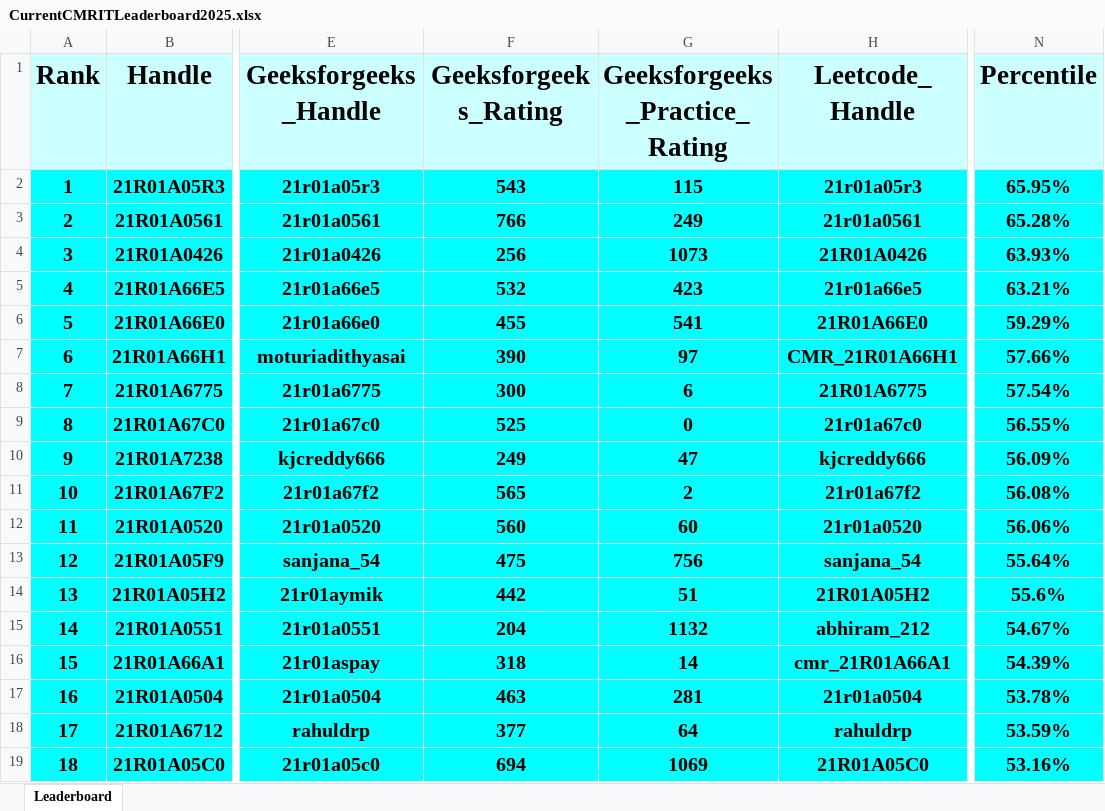
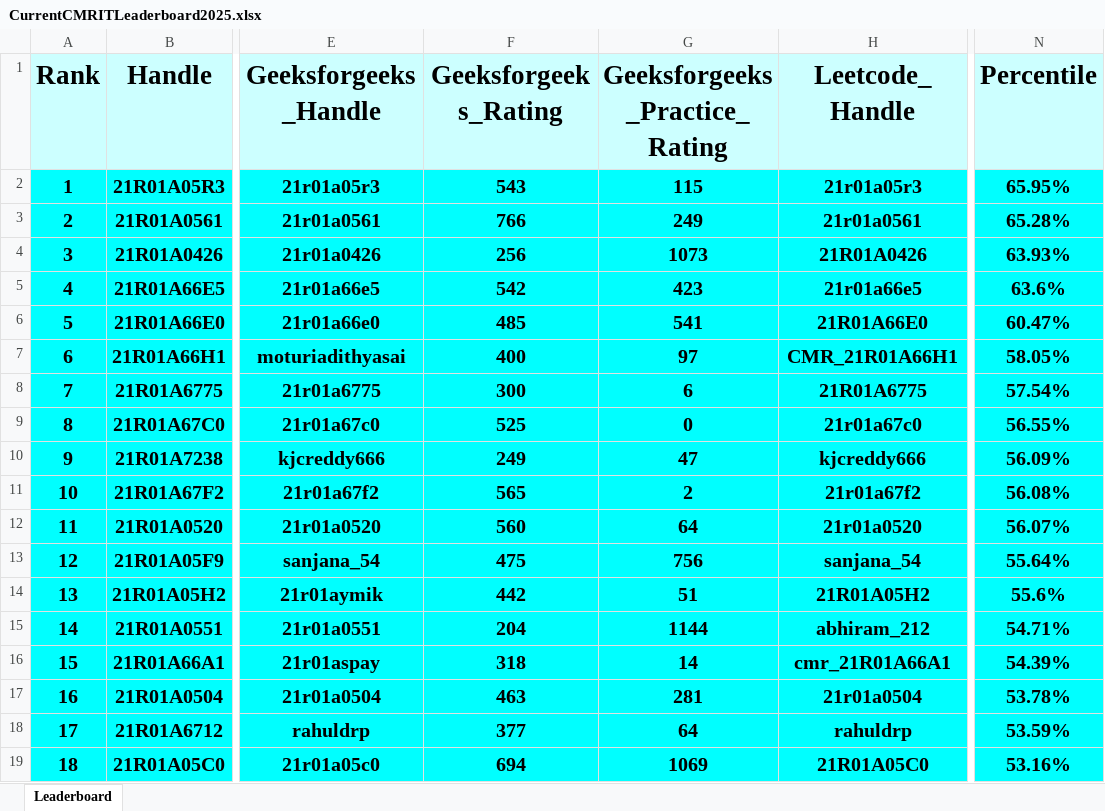
Before and after one commit to gabyah92/CMRIT2025Leaderboard, an Excel workbook: Leaderboards/CurrentCMRITLeaderboard2025.xlsx, sheet Leaderboard, drawn as a sheet; only a part is shown, gaps mark what is left out; values as stored, in another font and other column widths than the file's, no borders; the diff covers the shown part only; the diff names each change by its address in the sheet, - before the commit and + after, or states it on an @@ line.

```diff
--- a/Leaderboards/CurrentCMRITLeaderboard2025.xlsx (sheet Leaderboard)
+++ b/Leaderboards/CurrentCMRITLeaderboard2025.xlsx (sheet Leaderboard)
-F5 (Geeksforgeeks_Rating): 532
+F5 (Geeksforgeeks_Rating): 542
-N5 (Percentile): 63.21%
+N5 (Percentile): 63.6%
-F6 (Geeksforgeeks_Rating): 455
+F6 (Geeksforgeeks_Rating): 485
-N6 (Percentile): 59.29%
+N6 (Percentile): 60.47%
-F7 (Geeksforgeeks_Rating): 390
+F7 (Geeksforgeeks_Rating): 400
-N7 (Percentile): 57.66%
+N7 (Percentile): 58.05%
-G12 (Geeksforgeeks_Practice_Rating): 60
+G12 (Geeksforgeeks_Practice_Rating): 64
-N12 (Percentile): 56.06%
+N12 (Percentile): 56.07%
-G15 (Geeksforgeeks_Practice_Rating): 1132
+G15 (Geeksforgeeks_Practice_Rating): 1144
-N15 (Percentile): 54.67%
+N15 (Percentile): 54.71%
```
Also changed, not shown: 38 added rows, 38 removed rows, 7 edited cells and row numbers in column A elsewhere in this sheet.
